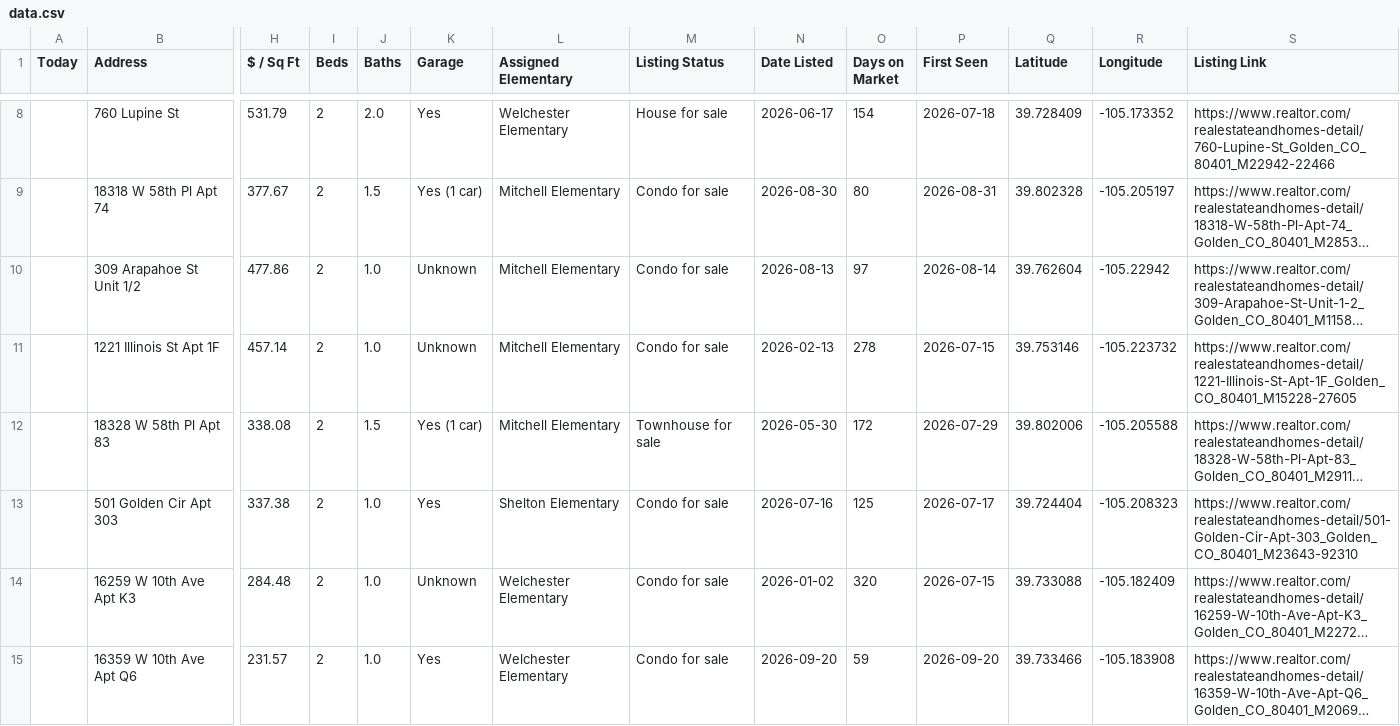
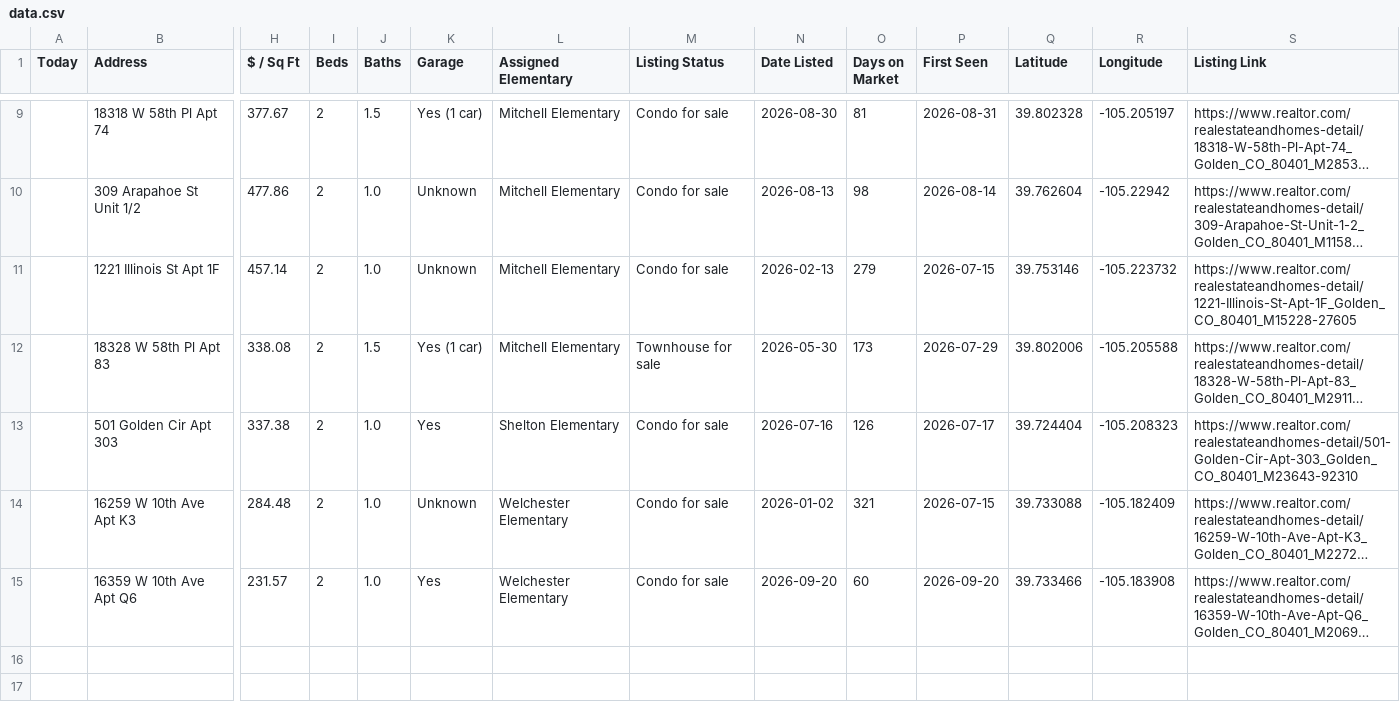
Before and after one commit to leapfrog-darby/golden-listings-map, a CSV file: data.csv, drawn as a sheet; only a part is shown, gaps mark what is left out; long unchanged cells end in …; removed rows and columns are numbered as before the commit, all else as after; rows hold the shown columns only; the diff covers the shown part only; the diff names each change by its address in the sheet, - before the commit and + after, or states it on an @@ line.

```diff
--- a/data.csv
+++ b/data.csv
-row 8:  | 760 Lupine St | 531.79 | 2 | 2.0 | Yes | Welchester Elementary | House for sale | 2026-06-17 | 154 | 2026-07-18 | 39.728409 | -105.173352 | https://www.realtor.com/realestateandhomes-detail/760-Lupine-St_Golden_CO_80401_M22942-22466
-O9 (Days on Market): 80
+O9 (Days on Market): 81
-O10 (Days on Market): 97
+O10 (Days on Market): 98
-O11 (Days on Market): 278
+O11 (Days on Market): 279
-O12 (Days on Market): 172
+O12 (Days on Market): 173
-O13 (Days on Market): 125
+O13 (Days on Market): 126
-O14 (Days on Market): 320
+O14 (Days on Market): 321
-O15 (Days on Market): 59
+O15 (Days on Market): 60
```
Also changed, not shown: 1 added row and 6 edited cells elsewhere in this file, 1 other file.
